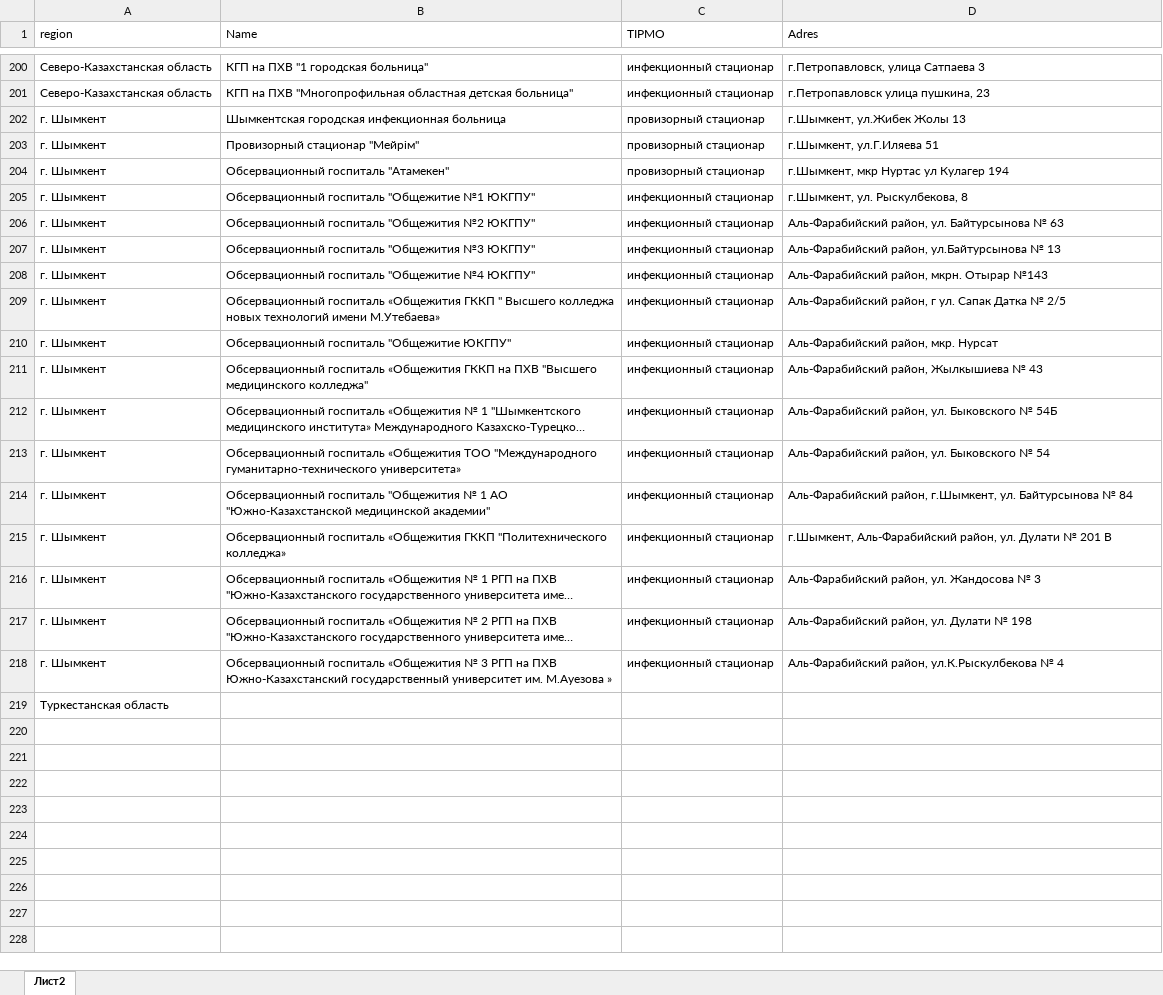
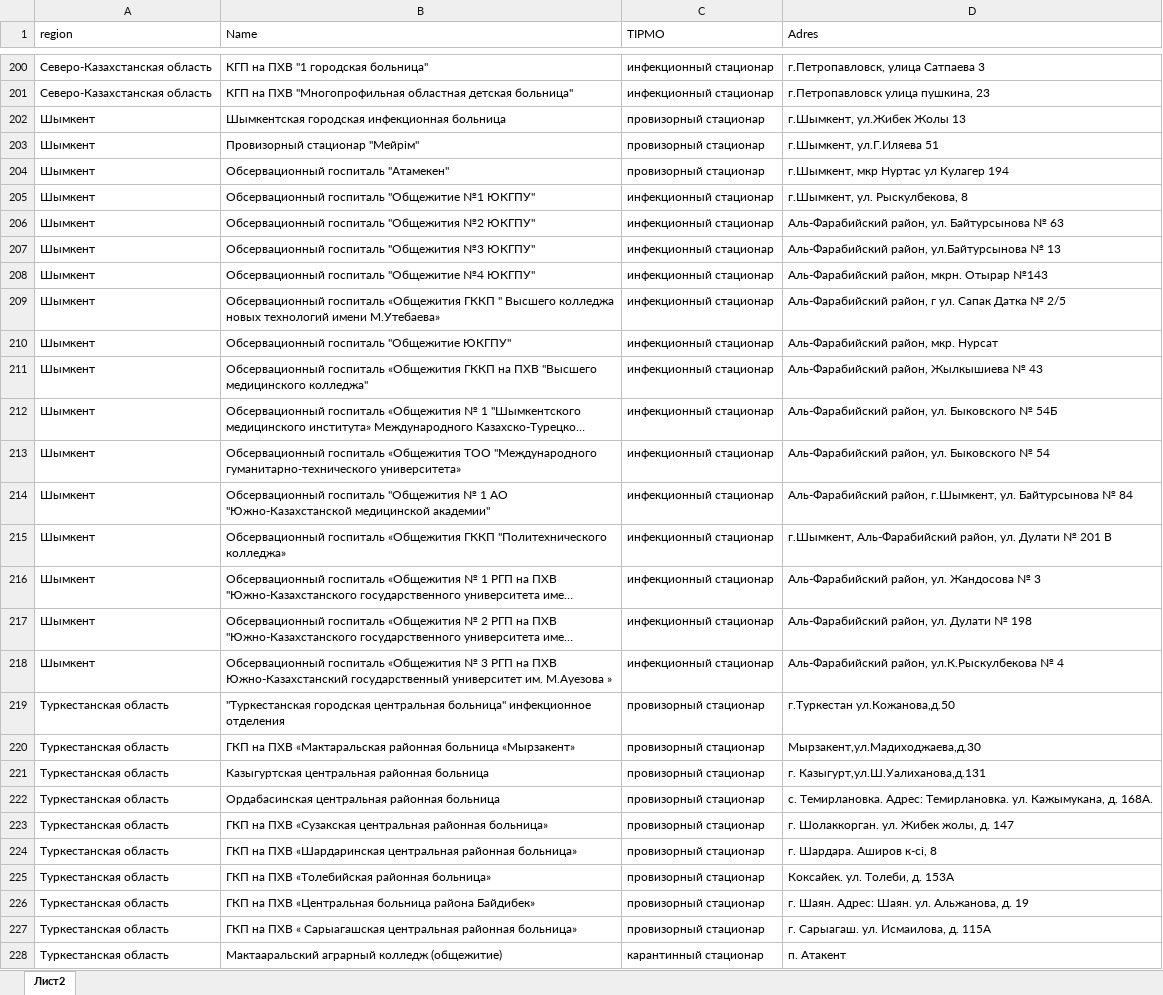
Before and after one commit to sandbernar/corona-prod, an Excel workbook: web-app/app/data/hospitals_list.xlsx, sheet Лист2, drawn as a sheet; only a part is shown, gaps mark what is left out; long unchanged cells end in …; values as stored, in another font and other column widths than the file's, no borders; removed rows and columns are numbered as before the commit, all else as after; the diff covers the shown part only; the diff names each change by its address in the sheet, - before the commit and + after, or states it on an @@ line.

Commit message:
Update hospital list

```diff
--- a/web-app/app/data/hospitals_list.xlsx (sheet Лист2)
+++ b/web-app/app/data/hospitals_list.xlsx (sheet Лист2)
-A202:A218 (region): г. Шымкент
+A202:A218 (region): Шымкент
-row 219: Туркестанская область
+row 219: Туркестанская область | "Туркестанская городская центральная больница" инфекционное отделения | провизорный стационар | г.Туркестан ул.Кожанова,д.50
+row 220: Туркестанская область | ГКП на ПХВ «Мактаральская районная больница «Мырзакент» | провизорный стационар | Мырзакент,ул.Мадиходжаева,д.30
+row 221: Туркестанская область | Казыгуртская центральная районная больница | провизорный стационар | г. Казыгурт,ул.Ш.Уалиханова,д.131
+row 222: Туркестанская область | Ордабасинская центральная районная больница | провизорный стационар | с. Темирлановка. Адрес: Темирлановка. ул. Кажымукана, д. 168А.
+row 223: Туркестанская область | ГКП на ПХВ «Сузакская центральная районная больница» | провизорный стационар | г. Шолаккорган. ул. Жибек жолы, д. 147
+row 224: Туркестанская область | ГКП на ПХВ «Шардаринская центральная районная больница» | провизорный стационар | г. Шардара. Аширов к-сі, 8
+row 225: Туркестанская область | ГКП на ПХВ «Толебийская районная больница» | провизорный стационар | Коксайек. ул. Толеби, д. 153А
+row 226: Туркестанская область | ГКП на ПХВ «Центральная больница района Байдибек» | провизорный стационар | г. Шаян. Адрес: Шаян. ул. Альжанова, д. 19
+row 227: Туркестанская область | ГКП на ПХВ « Сарыагашская центральная районная больница» | провизорный стационар | г. Сарыагаш. ул. Исмаилова, д. 115А
+row 228: Туркестанская область | Мактааральский аграрный колледж (общежитие) | карантинный стационар | п. Атакент
```
Also changed, not shown: 10 added rows and 24 edited cells elsewhere in this sheet, 1 other file.
